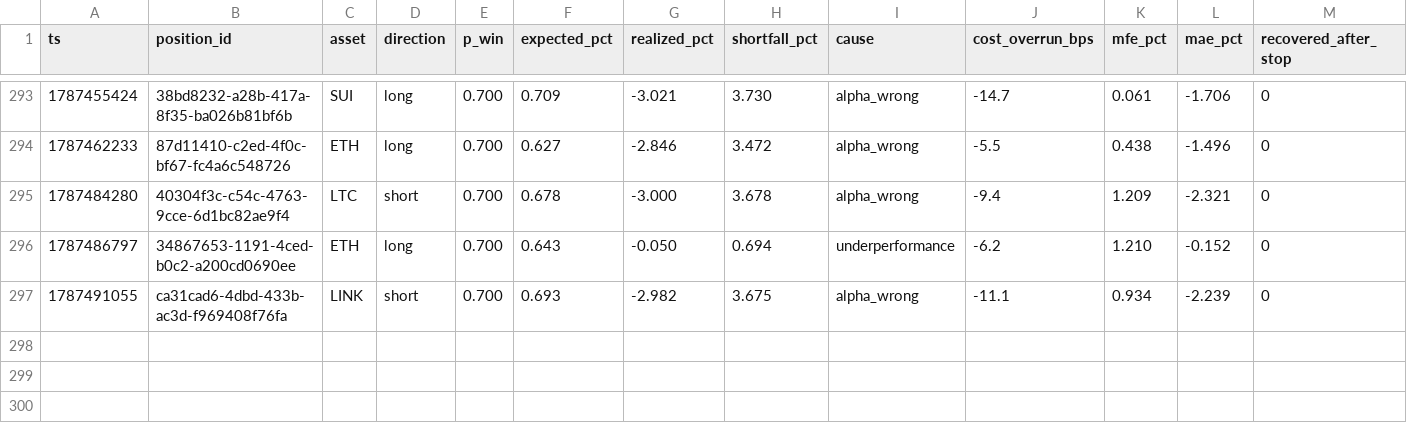
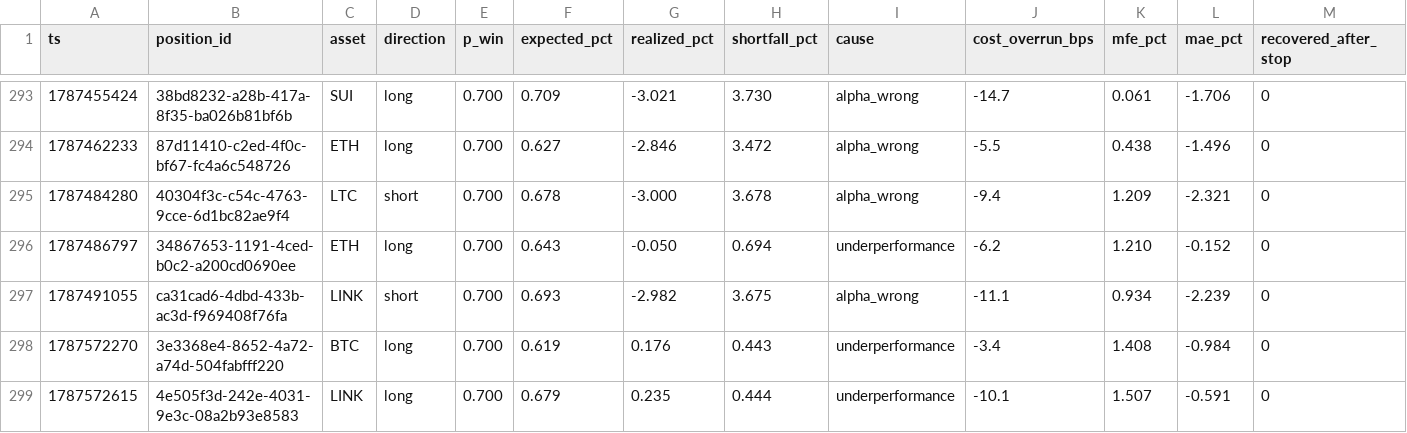
Before and after one commit to jrigoni35-gif/liquiditybot_ab, a CSV file: sessions/pc-live/postmortem_summary.csv, drawn as a sheet; only a part is shown, gaps mark what is left out; rows hold the shown columns only; the diff names each change by its address in the sheet, - before the commit and + after, or states it on an @@ line.

Commit message:
telemetry: sidecar backup @ 9799ee03 (16105 rows, pc-live)

```diff
--- a/sessions/pc-live/postmortem_summary.csv
+++ b/sessions/pc-live/postmortem_summary.csv
+row 298: 1787572270 | 3e3368e4-8652-4a72-a74d-504fabfff220 | BTC | long | 0.700 | 0.619 | 0.176 | 0.443 | underperformance | -3.4 | 1.408 | -0.984 | 0
+row 299: 1787572615 | 4e505f3d-242e-4031-9e3c-08a2b93e8583 | LINK | long | 0.700 | 0.679 | 0.235 | 0.444 | underperformance | -10.1 | 1.507 | -0.591 | 0
```
Also changed, not shown: 8 other files.
